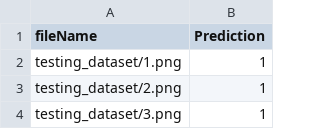
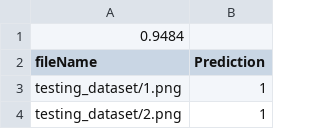
Before and after one commit to nickmagginas/ImageClassification, a CSV file: files/Task3.csv, drawn as a sheet; only a part is shown; the shorter side is filled out with more unchanged rows.

```diff
--- a/files/Task3.csv
+++ b/files/Task3.csv
@@ -1 +1,2 @@
+0.9484,
 fileName,Prediction
```
Also changed, not shown: files/Task1.csv, files/Task2.csv, 2 other files.
